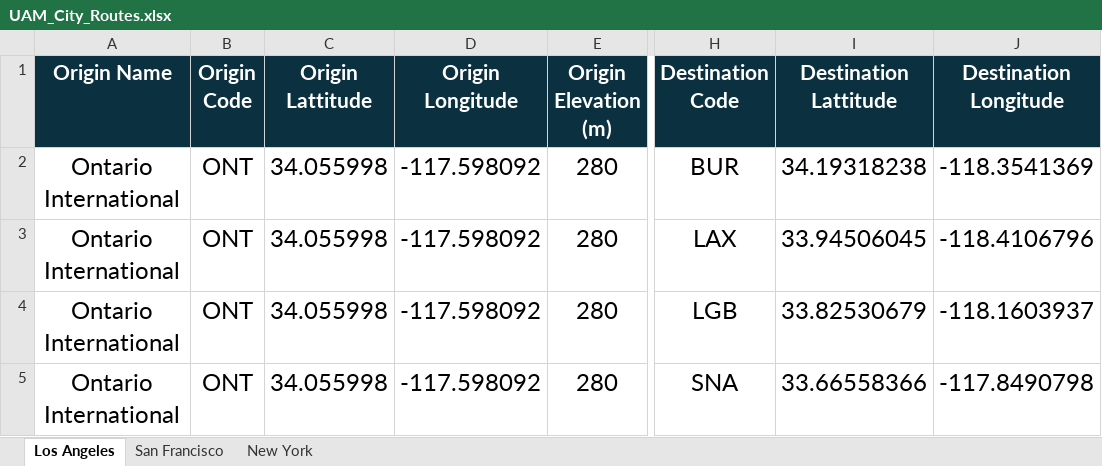
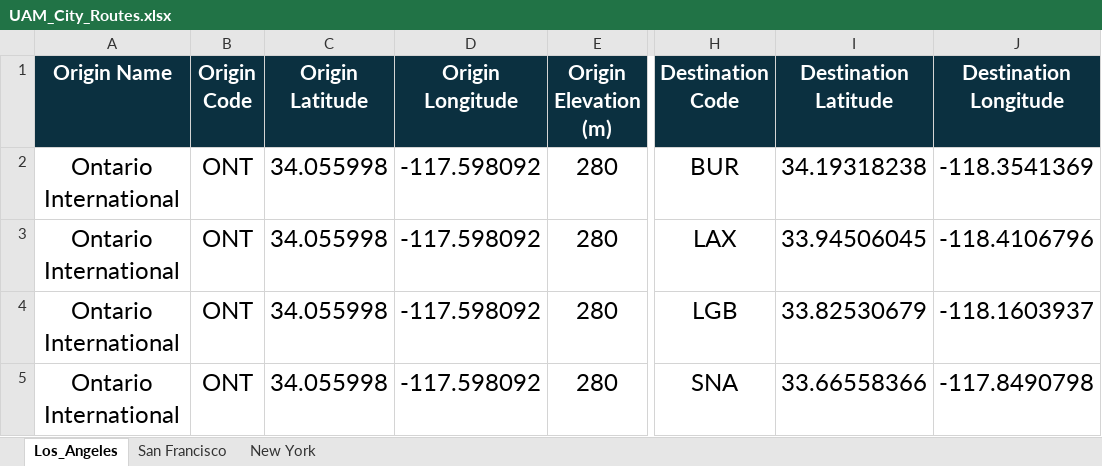
Before and after one commit to leadsgroup/RESEARCH, an Excel workbook: 03_Aircraft_Noise_Modeling/City_Simulations/UAM_City_Routes.xlsx, sheet Los_Angeles, drawn as a sheet; only a part is shown, gaps mark what is left out; values as stored, in another font and other column widths than the file's, no borders; the diff names each change by its address in the sheet, - before the commit and + after, or states it on an @@ line.

Commit message:
Noise UAM Test Updates

```diff
--- a/03_Aircraft_Noise_Modeling/City_Simulations/UAM_City_Routes.xlsx (sheet Los_Angeles)
+++ b/03_Aircraft_Noise_Modeling/City_Simulations/UAM_City_Routes.xlsx (sheet Los_Angeles)
-sheet tab: Los Angeles
+sheet tab: Los_Angeles
-C1: Origin Lattitude
+C1: Origin Latitude
-I1: Destination Lattitude
+I1: Destination Latitude
```
Also changed, not shown: 2 other files.
